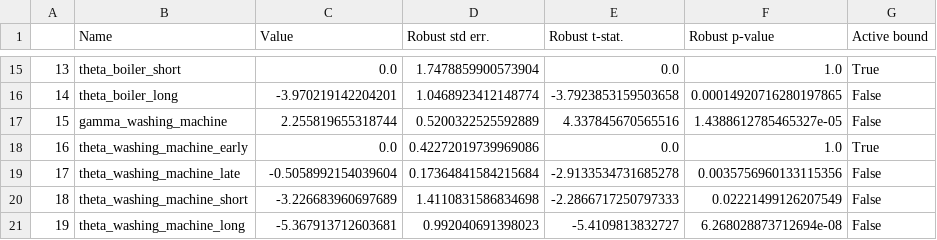
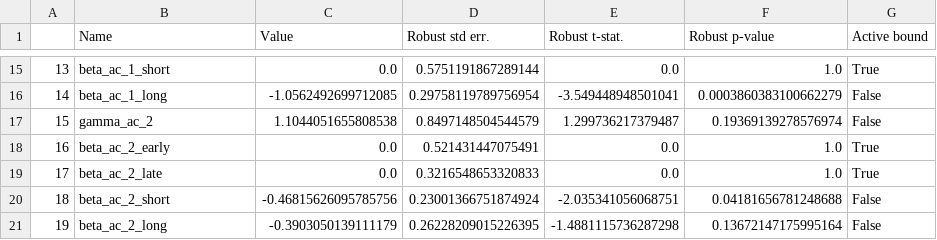
Before and after one commit to DarioVezzali/Demand-Responsive-Energy-Communities, a CSV file: House_04/House_04_Appliance-specific.csv, drawn as a sheet; only a part is shown, gaps mark what is left out; the diff covers the shown part only.

```diff
--- a/House_04/House_04_Appliance-specific.csv
+++ b/House_04/House_04_Appliance-specific.csv
@@ -15,7 +15,7 @@
-13,theta_boiler_short,0.0,1.7478859900573904,0.0,1.0,True
-14,theta_boiler_long,-3.970219142204201,1.0468923412148774,-3.7923853159503658,0.00014920716280197865,False
-15,gamma_washing_machine,2.255819655318744,0.5200322525592889,4.337845670565516,1.4388612785465327e-05,False
-16,theta_washing_machine_early,0.0,0.42272019739969086,0.0,1.0,True
-17,theta_washing_machine_late,-0.5058992154039604,0.17364841584215684,-2.9133534731685278,0.0035756960133115356,False
-18,theta_washing_machine_short,-3.226683960697689,1.4110831586834698,-2.2866717250797333,0.02221499126207549,False
-19,theta_washing_machine_long,-5.367913712603681,0.992040691398023,-5.4109813832727,6.268028873712694e-08,False
+13,beta_ac_1_short,0.0,0.5751191867289144,0.0,1.0,True
+14,beta_ac_1_long,-1.0562492699712085,0.29758119789756954,-3.549448948501041,0.0003860383100662279,False
+15,gamma_ac_2,1.1044051655808538,0.8497148504544579,1.299736217379487,0.19369139278576974,False
+16,beta_ac_2_early,0.0,0.521431447075491,0.0,1.0,True
+17,beta_ac_2_late,0.0,0.3216548653320833,0.0,1.0,True
+18,beta_ac_2_short,-0.46815626095785756,0.23001366751874924,-2.035341056068751,0.04181656781248688,False
+19,beta_ac_2_long,-0.3903050139111179,0.26228209015226395,-1.4881115736287298,0.13672147175995164,False
```
Also changed, not shown: 62 edited cells elsewhere in this file, House_04/House_04_Generic.csv, House_04/House_04_Type-specific.csv, 6 other files.
